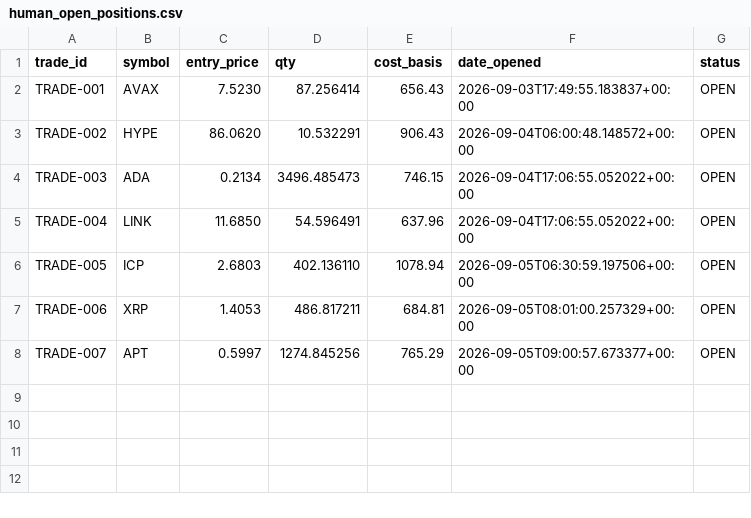
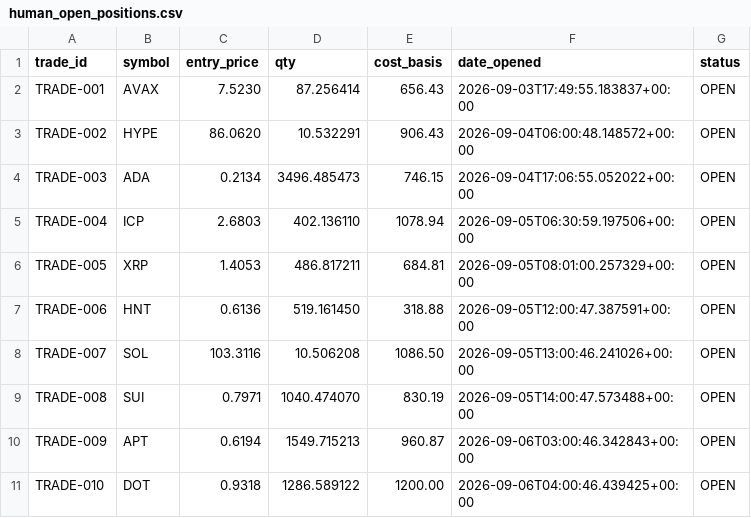
Before and after one commit to mrismail-m/ANTItrading, a CSV file: state/human_open_positions.csv, drawn as a sheet.

Commit message:
chore: update portfolio state, trade logs, and executive summary for the latest trading cycle

```diff
--- a/state/human_open_positions.csv
+++ b/state/human_open_positions.csv
@@ -4,5 +4,8 @@ TRADE-002,HYPE,86.0620,10.532291,906.43,2026-09-04T06:00:48.148572+00:00,OPEN
 TRADE-003,ADA,0.2134,3496.485473,746.15,2026-09-04T17:06:55.052022+00:00,OPEN
-TRADE-004,LINK,11.6850,54.596491,637.96,2026-09-04T17:06:55.052022+00:00,OPEN
-TRADE-005,ICP,2.6803,402.136110,1078.94,2026-09-05T06:30:59.197506+00:00,OPEN
-TRADE-006,XRP,1.4053,486.817211,684.81,2026-09-05T08:01:00.257329+00:00,OPEN
-TRADE-007,APT,0.5997,1274.845256,765.29,2026-09-05T09:00:57.673377+00:00,OPEN
+TRADE-004,ICP,2.6803,402.136110,1078.94,2026-09-05T06:30:59.197506+00:00,OPEN
+TRADE-005,XRP,1.4053,486.817211,684.81,2026-09-05T08:01:00.257329+00:00,OPEN
+TRADE-006,HNT,0.6136,519.161450,318.88,2026-09-05T12:00:47.387591+00:00,OPEN
+TRADE-007,SOL,103.3116,10.506208,1086.50,2026-09-05T13:00:46.241026+00:00,OPEN
+TRADE-008,SUI,0.7971,1040.474070,830.19,2026-09-05T14:00:47.573488+00:00,OPEN
+TRADE-009,APT,0.6194,1549.715213,960.87,2026-09-06T03:00:46.342843+00:00,OPEN
+TRADE-010,DOT,0.9318,1286.589122,1200.00,2026-09-06T04:00:46.439425+00:00,OPEN
```
Also changed, not shown: 7 other files.
